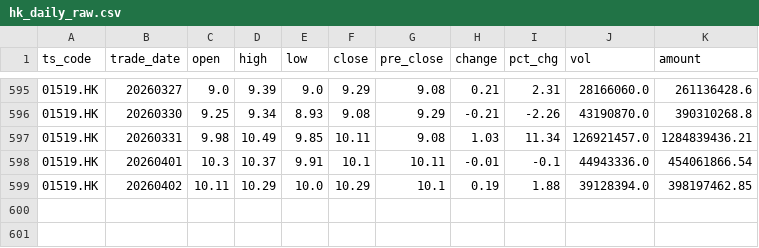
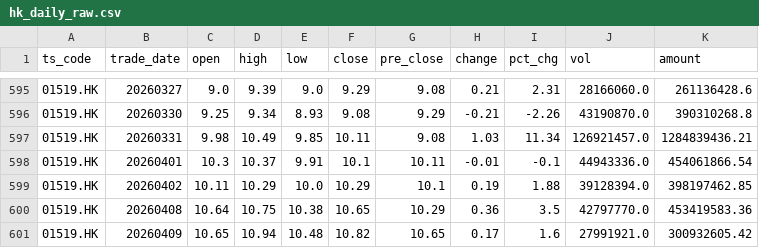
Before and after one commit to njedu2023-prog/JD-data, a CSV file: data_raw/1519.HK/hk_daily_raw.csv, drawn as a sheet; only a part is shown, gaps mark what is left out.

```diff
--- a/data_raw/1519.HK/hk_daily_raw.csv
+++ b/data_raw/1519.HK/hk_daily_raw.csv
@@ -599 +599,3 @@ ts_code,trade_date,open,high,low,close,pre_close,change,pct_chg,vol,amount
 01519.HK,20260402,10.11,10.29,10.0,10.29,10.1,0.19,1.88,39128394.0,398197462.85
+01519.HK,20260408,10.64,10.75,10.38,10.65,10.29,0.36,3.5,42797770.0,453419583.36
+01519.HK,20260409,10.65,10.94,10.48,10.82,10.65,0.17,1.6,27991921.0,300932605.42
```
Also changed, not shown: data_clean/1519.HK/daily_clean.csv, refresh_log/refresh_log.csv.
